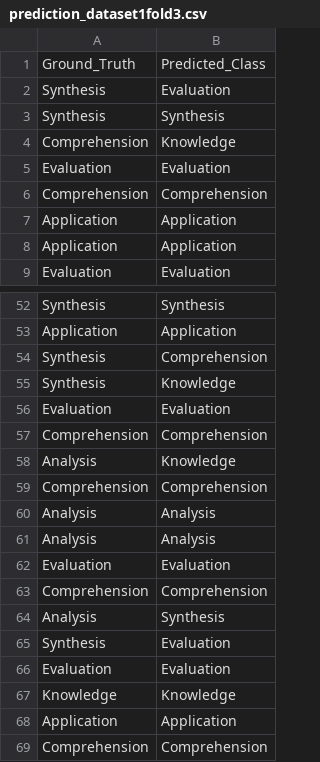
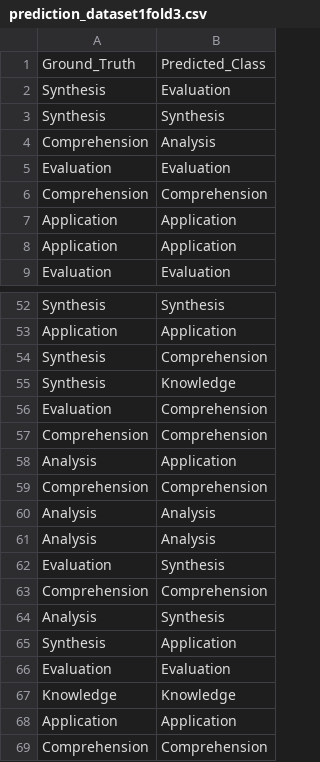
Before and after one commit to macabdul9/BloomNet, a CSV file: Results/model/fold3/prediction_dataset1fold3.csv (was Results/bloomnet-final/fold3/prediction_dataset1fold3.csv), drawn as a sheet; only a part is shown, gaps mark what is left out; the diff covers the shown part only.

Commit message:
new model results but not ok

```diff
--- a/Results/bloomnet-final/fold3/prediction_dataset1fold3.csv
+++ b/Results/model/fold3/prediction_dataset1fold3.csv
@@ -3,3 +3,3 @@ Synthesis,Evaluation
 Synthesis,Synthesis
-Comprehension,Knowledge
+Comprehension,Analysis
 Evaluation,Evaluation
@@ -55,5 +55,5 @@ Synthesis,Comprehension
 Synthesis,Knowledge
-Evaluation,Evaluation
+Evaluation,Comprehension
 Comprehension,Comprehension
-Analysis,Knowledge
+Analysis,Application
 Comprehension,Comprehension
@@ -61,6 +61,6 @@ Analysis,Analysis
 Analysis,Analysis
-Evaluation,Evaluation
+Evaluation,Synthesis
 Comprehension,Comprehension
 Analysis,Synthesis
-Synthesis,Evaluation
+Synthesis,Application
 Evaluation,Evaluation
```
Also changed, not shown: 15 added rows, 6 removed rows, 1 moved row and 7 edited cells elsewhere in this file, Results/model/fold0/prediction_dataset1fold0.csv, Results/model/fold1/prediction_dataset1fold1.csv, 33 other files.
